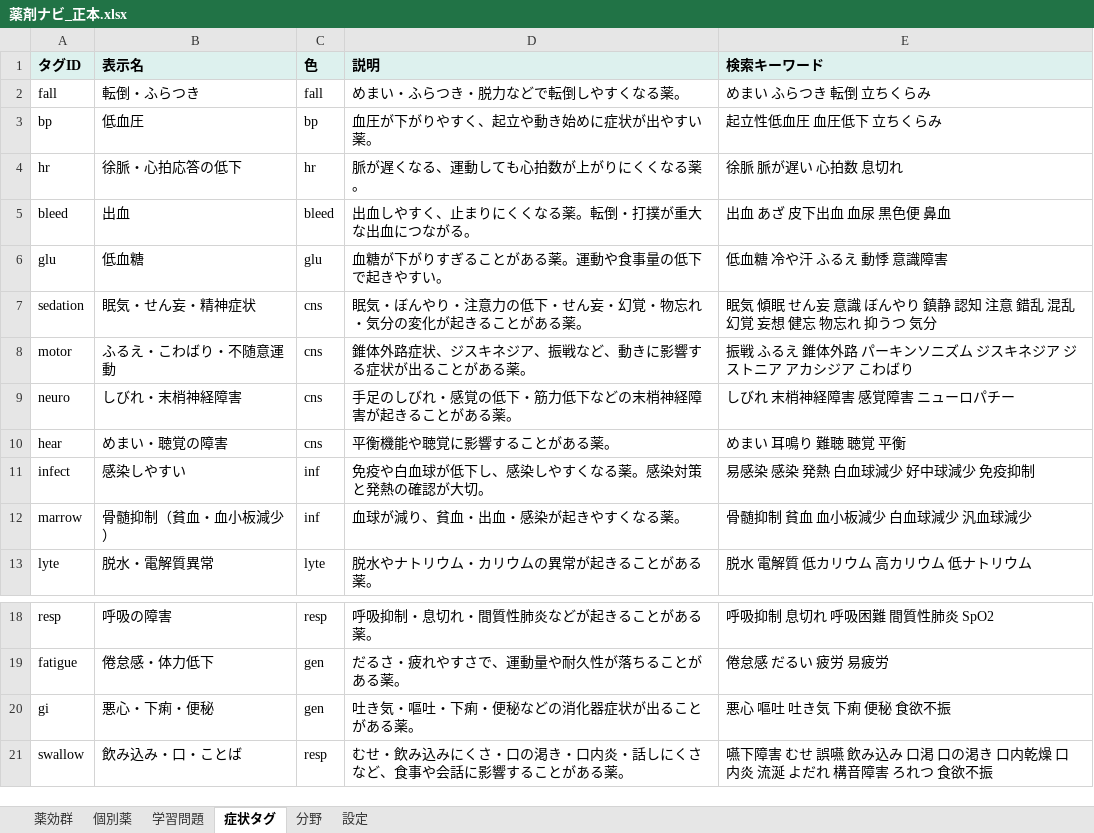
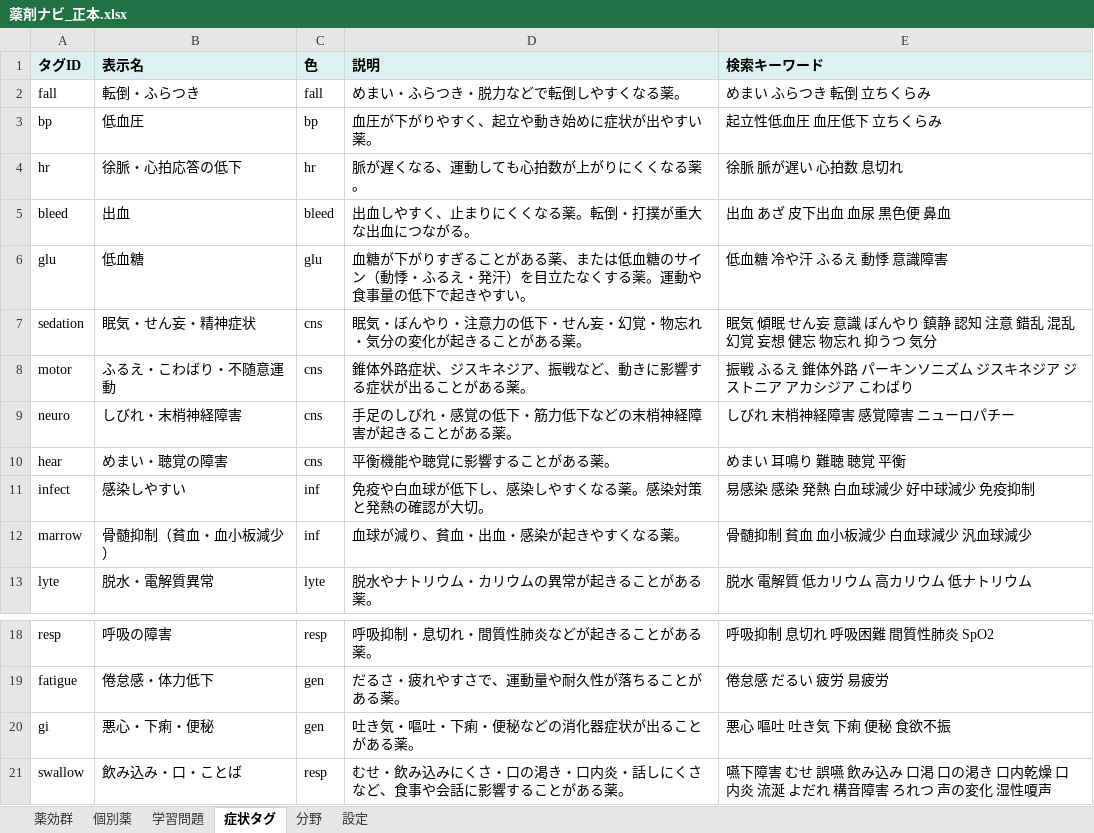
Before and after one commit to Hi-HiDe/reha-yakuzai, an Excel workbook: 薬剤ナビ_正本.xlsx, sheet 症状タグ, drawn as a sheet; only a part is shown, gaps mark what is left out; values as stored, in another font and other column widths than the file's, no borders; the diff names each change by its address in the sheet, - before the commit and + after, or states it on an @@ line.

```diff
--- a/薬剤ナビ_正本.xlsx (sheet 症状タグ)
+++ b/薬剤ナビ_正本.xlsx (sheet 症状タグ)
-D6 (説明): …がある薬。運動や…
+D6 (説明): …がある薬、または低血糖のサイン（動悸・ふるえ・発汗）を目立たなくする薬。運動や…
-E21 (検索キーワード): …ろれつ 食欲不振
+E21 (検索キーワード): …ろれつ 声の変化 湿性嗄声
```
Also changed, not shown: sheet 薬効群, sheet 学習問題, sheet 個別薬, 6 other files.
